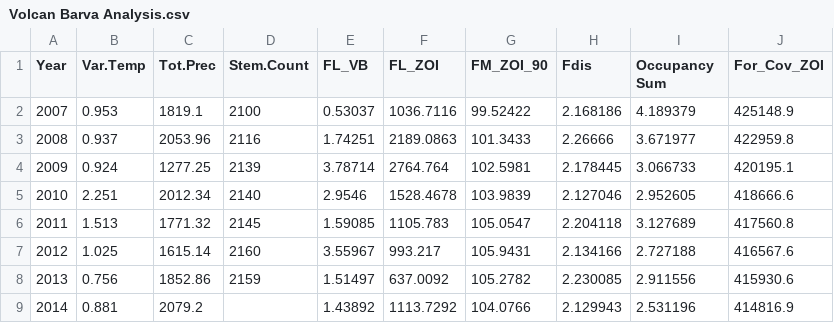
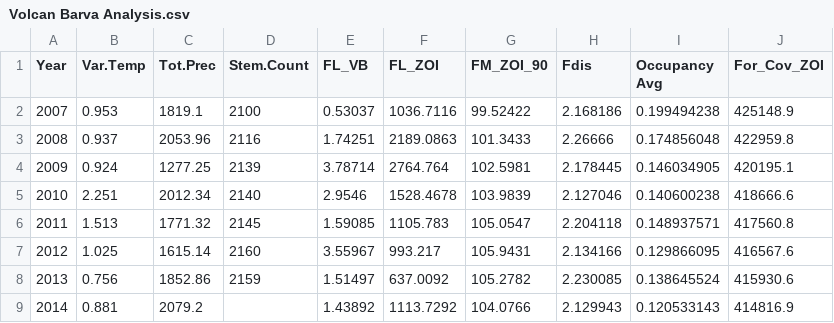
Before and after one commit to DanielGorczynski/VBFD, a CSV file: Volcan Barva Analysis.csv, drawn as a sheet.

Commit message:
Converted occupancy to average occupancy, created figures show fdis and avg occupancy over time

```diff
--- a/Volcan Barva Analysis.csv
+++ b/Volcan Barva Analysis.csv
@@ -1,9 +1,9 @@
-Year,Var.Temp,Tot.Prec,Stem.Count,FL_VB,FL_ZOI,FM_ZOI_90,Fdis,Occupancy Sum,For_Cov_ZOI
-2007,0.953,1819.1,2100,0.53037,1036.7116,99.52422,2.168186,4.189379,425148.9
-2008,0.937,2053.96,2116,1.74251,2189.0863,101.3433,2.26666,3.671977,422959.8
-2009,0.924,1277.25,2139,3.78714,2764.764,102.5981,2.178445,3.066733,420195.1
-2010,2.251,2012.34,2140,2.9546,1528.4678,103.9839,2.127046,2.952605,418666.6
-2011,1.513,1771.32,2145,1.59085,1105.783,105.0547,2.204118,3.127689,417560.8
-2012,1.025,1615.14,2160,3.55967,993.217,105.9431,2.134166,2.727188,416567.6
-2013,0.756,1852.86,2159,1.51497,637.0092,105.2782,2.230085,2.911556,415930.6
-2014,0.881,2079.2,,1.43892,1113.7292,104.0766,2.129943,2.531196,414816.9
+Year,Var.Temp,Tot.Prec,Stem.Count,FL_VB,FL_ZOI,FM_ZOI_90,Fdis,Occupancy Avg,For_Cov_ZOI
+2007,0.953,1819.1,2100,0.53037,1036.7116,99.52422,2.168186,0.199494238,425148.9
+2008,0.937,2053.96,2116,1.74251,2189.0863,101.3433,2.26666,0.174856048,422959.8
+2009,0.924,1277.25,2139,3.78714,2764.764,102.5981,2.178445,0.146034905,420195.1
+2010,2.251,2012.34,2140,2.9546,1528.4678,103.9839,2.127046,0.140600238,418666.6
+2011,1.513,1771.32,2145,1.59085,1105.783,105.0547,2.204118,0.148937571,417560.8
+2012,1.025,1615.14,2160,3.55967,993.217,105.9431,2.134166,0.129866095,416567.6
+2013,0.756,1852.86,2159,1.51497,637.0092,105.2782,2.230085,0.138645524,415930.6
+2014,0.881,2079.2,,1.43892,1113.7292,104.0766,2.129943,0.120533143,414816.9
```
Also changed, not shown: 1 other file.
